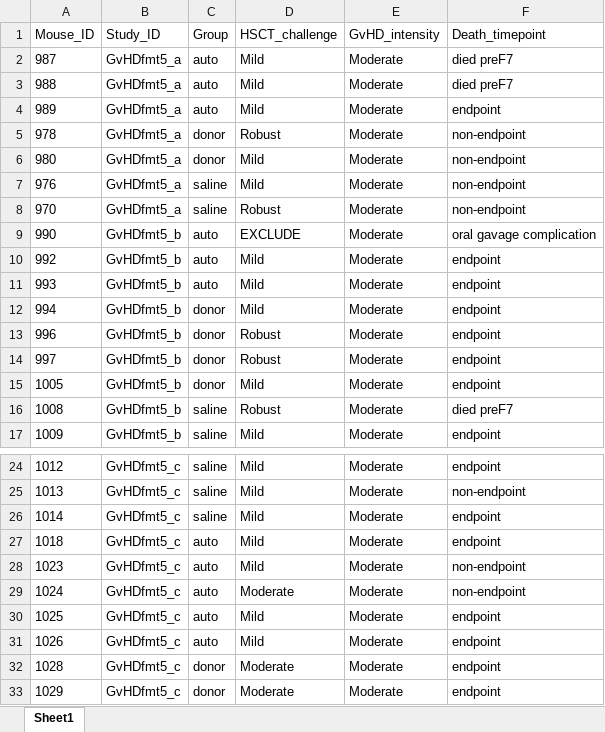
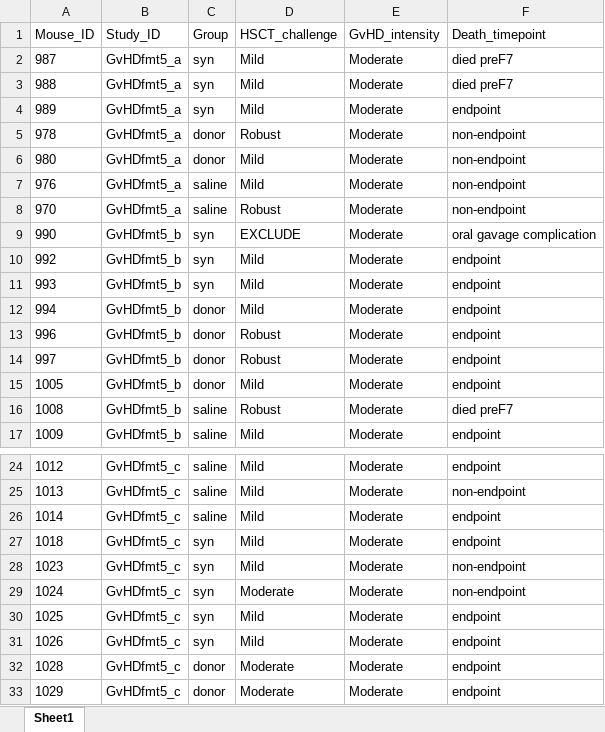
Before and after one commit to Anna1764610/PhD_GvHDfmt5, an Excel workbook: Metadata/GvHDfmt5_study_parameter.xlsx, sheet Sheet1, drawn as a sheet; only a part is shown, gaps mark what is left out; values as stored, in another font and other column widths than the file's, no borders; the diff names each change by its address in the sheet, - before the commit and + after, or states it on an @@ line.

```diff
--- a/Metadata/GvHDfmt5_study_parameter.xlsx (sheet Sheet1)
+++ b/Metadata/GvHDfmt5_study_parameter.xlsx (sheet Sheet1)
-C2:C4 (Group): auto
+C2:C4 (Group): syn
-C9:C11 (Group): auto
+C9:C11 (Group): syn
-C27:C31 (Group): auto
+C27:C31 (Group): syn
```
Also changed, not shown: Metadata/GvHDfmt5_Metadata_R.xlsx, 5 other files.
